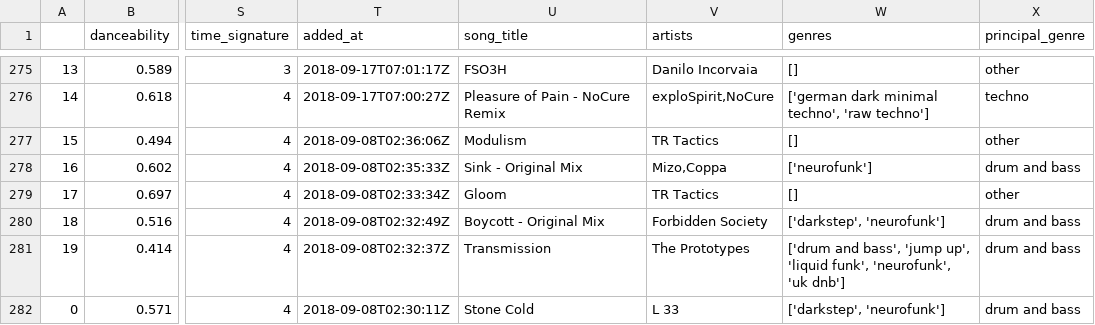
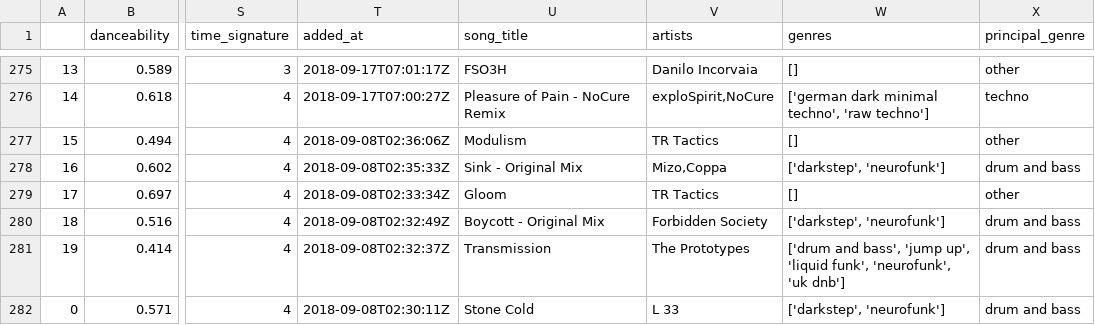
Before and after one commit to GabrieldeBlois/GraphsAndMatching, a CSV file: src/datasets/playlist-gabriel.csv, drawn as a sheet; only a part is shown, gaps mark what is left out; the diff covers the shown part only; the diff names each change by its address in the sheet, - before the commit and + after, or states it on an @@ line.

```diff
--- a/src/datasets/playlist-gabriel.csv
+++ b/src/datasets/playlist-gabriel.csv
-W278 (genres): ['neurofunk']
+W278 (genres): ['darkstep', 'neurofunk']
```
Also changed, not shown: 24 edited cells elsewhere in this file, 2 other files.
